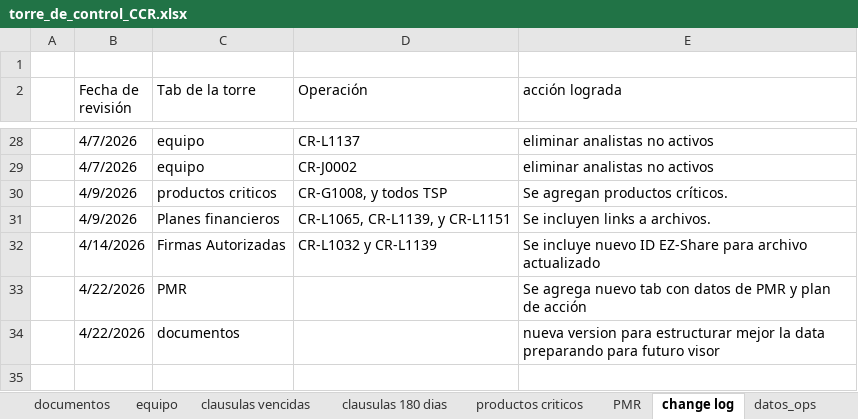
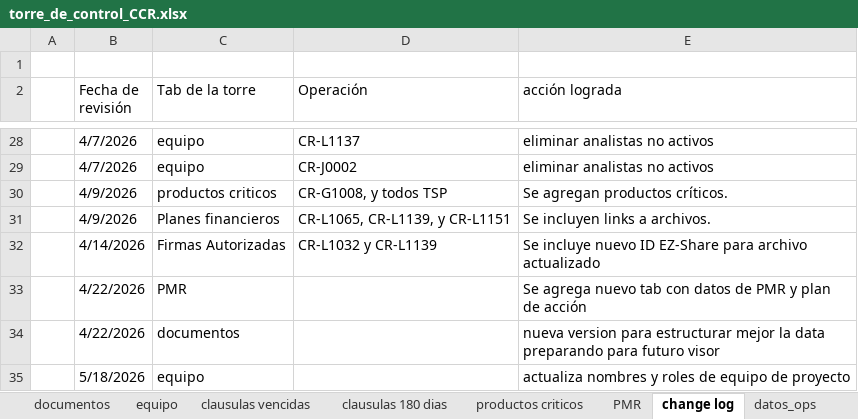
Before and after one commit to aborbonm/torre-control-ccr, an Excel workbook: torre_de_control_CCR.xlsx, sheet change log, drawn as a sheet; only a part is shown, gaps mark what is left out; values as stored, in another font and other column widths than the file's, no borders; the diff names each change by its address in the sheet, - before the commit and + after, or states it on an @@ line.

```diff
--- a/torre_de_control_CCR.xlsx (sheet change log)
+++ b/torre_de_control_CCR.xlsx (sheet change log)
+row 35:  | 5/18/2026 | equipo |  | actualiza nombres y roles de equipo de proyecto
```
Also changed, not shown: sheet equipo.
